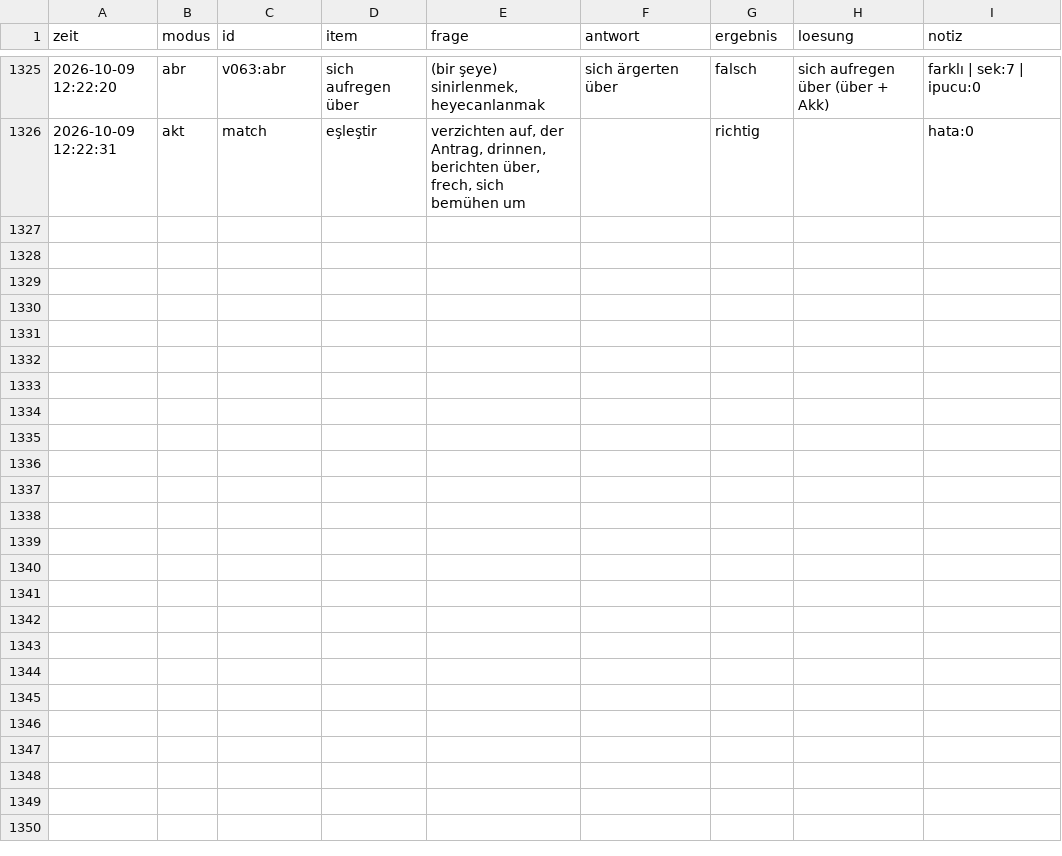
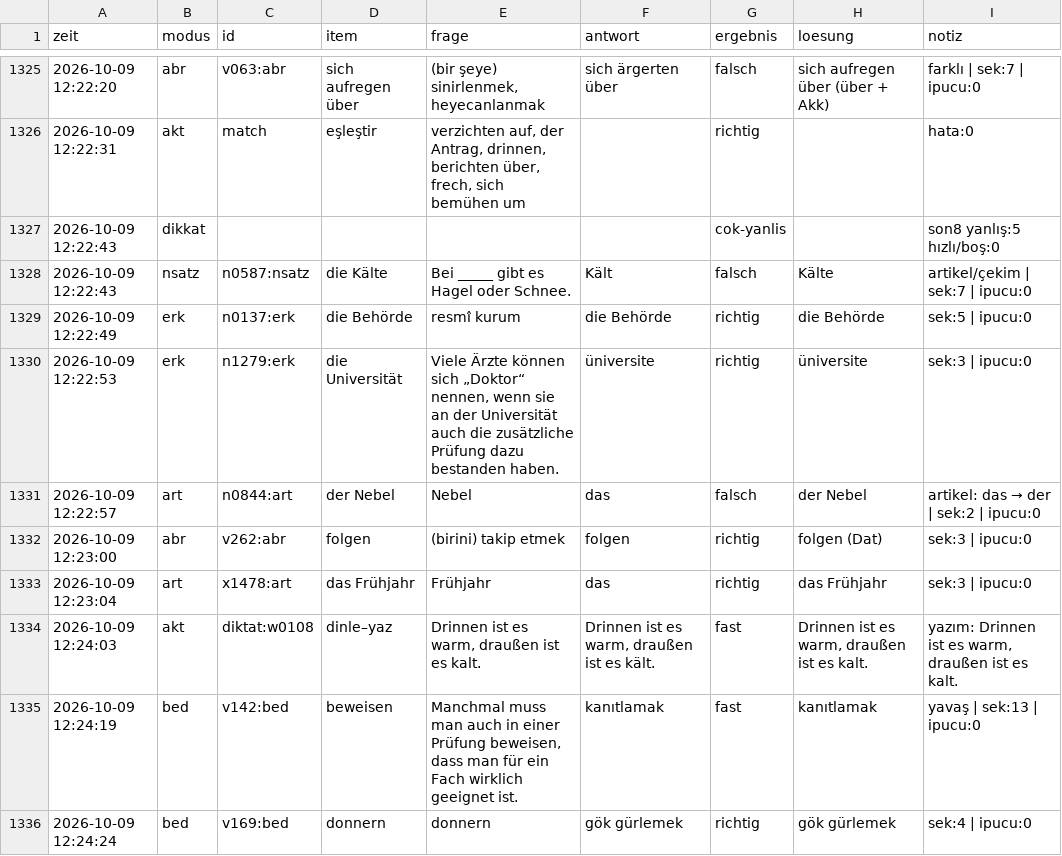
Before and after one commit to mahmutarsla/Almanca-Tekrar, a CSV file: log/log.csv, drawn as a sheet; only a part is shown, gaps mark what is left out; the diff names each change by its address in the sheet, - before the commit and + after, or states it on an @@ line.

Commit message:
log: 10 cevap

```diff
--- a/log/log.csv
+++ b/log/log.csv
+row 1327: 2026-10-09 12:22:43 | dikkat |  |  |  |  | cok-yanlis |  | son8 yanlış:5 hızlı/boş:0
+row 1328: 2026-10-09 12:22:43 | nsatz | n0587:nsatz | die Kälte | Bei _____ gibt es Hagel oder Schnee. | Kält | falsch | Kälte | artikel/çekim | sek:7 | ipucu:0
+row 1329: 2026-10-09 12:22:49 | erk | n0137:erk | die Behörde | resmî kurum | die Behörde | richtig | die Behörde | sek:5 | ipucu:0
+row 1330: 2026-10-09 12:22:53 | erk | n1279:erk | die Universität | Viele Ärzte können sich „Doktor“ nennen, wenn sie an der Universität auch die zusätzliche Prüfung dazu bestanden haben. | üniversite | richtig | üniversite | sek:3 | ipucu:0
+row 1331: 2026-10-09 12:22:57 | art | n0844:art | der Nebel | Nebel | das | falsch | der Nebel | artikel: das → der | sek:2 | ipucu:0
+row 1332: 2026-10-09 12:23:00 | abr | v262:abr | folgen | (birini) takip etmek | folgen | richtig | folgen (Dat) | sek:3 | ipucu:0
+row 1333: 2026-10-09 12:23:04 | art | x1478:art | das Frühjahr | Frühjahr | das | richtig | das Frühjahr | sek:3 | ipucu:0
+row 1334: 2026-10-09 12:24:03 | akt | diktat:w0108 | dinle–yaz | Drinnen ist es warm, draußen ist es kalt. | Drinnen ist es warm, draußen ist es kält. | fast | Drinnen ist es warm, draußen ist es kalt. | yazım: Drinnen ist es warm, draußen ist es kalt.
+row 1335: 2026-10-09 12:24:19 | bed | v142:bed | beweisen | Manchmal muss man auch in einer Prüfung beweisen, dass man für ein Fach wirklich geeignet ist. | kanıtlamak | fast | kanıtlamak | yavaş | sek:13 | ipucu:0
+row 1336: 2026-10-09 12:24:24 | bed | v169:bed | donnern | donnern | gök gürlemek | richtig | gök gürlemek | sek:4 | ipucu:0
```
